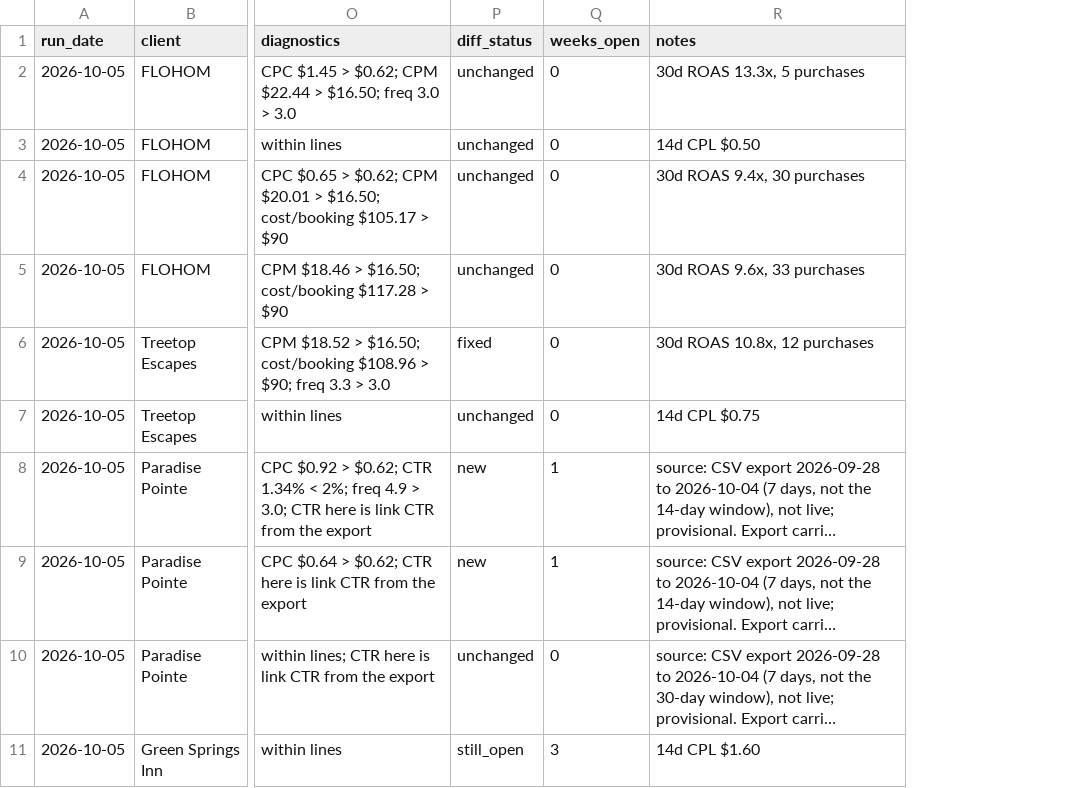
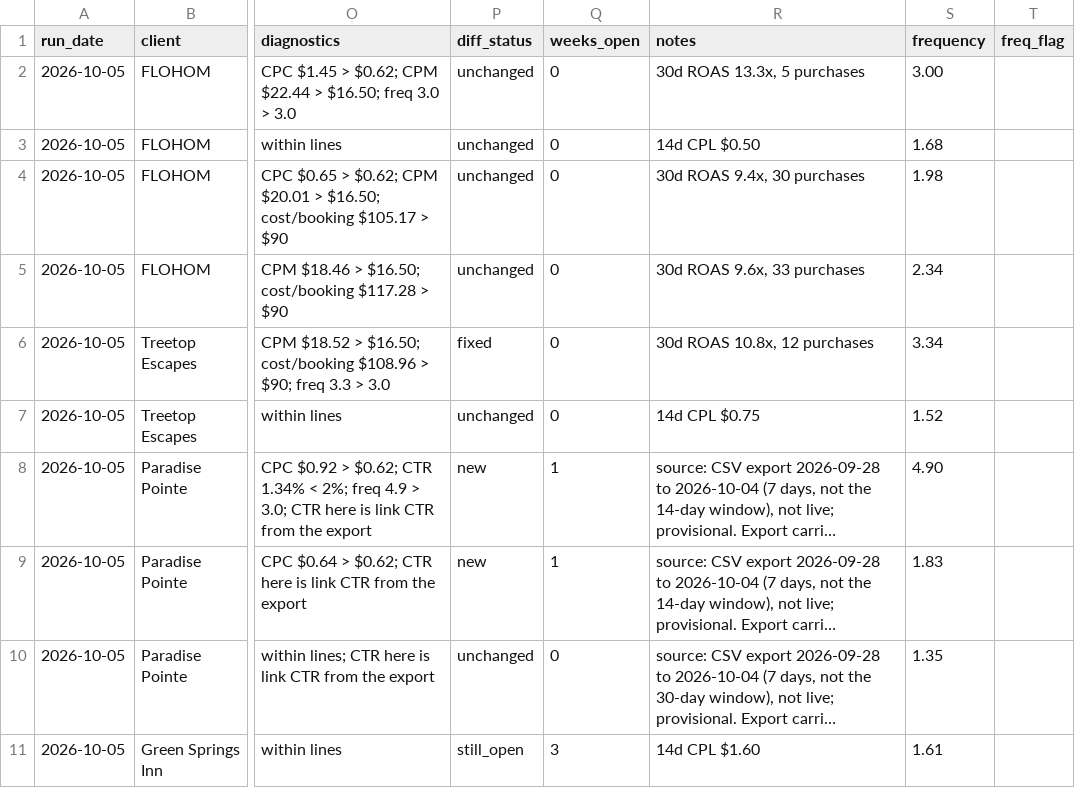
Before and after one commit to hiddengem-webteam/ads-roi-dashboard, a CSV file: Client Benchmark Reviews (advanced setups)/Weekly Checks/2026-10-05-client-benchmark.csv, drawn as a sheet; only a part is shown, gaps mark what is left out; long unchanged cells end in …; the diff names each change by its address in the sheet, - before the commit and + after, or states it on an @@ line.

```diff
--- a/Client Benchmark Reviews (advanced setups)/Weekly Checks/2026-10-05-client-benchmark.csv
+++ b/Client Benchmark Reviews (advanced setups)/Weekly Checks/2026-10-05-client-benchmark.csv
+column S (frequency), rows 2-11: 3.00 | 1.68 | 1.98 | 2.34 | 3.34 | 1.52 | 4.90 | 1.83 | 1.35 | 1.61
+column T (freq_flag), empty
```
Also changed, not shown: 10 other files.
